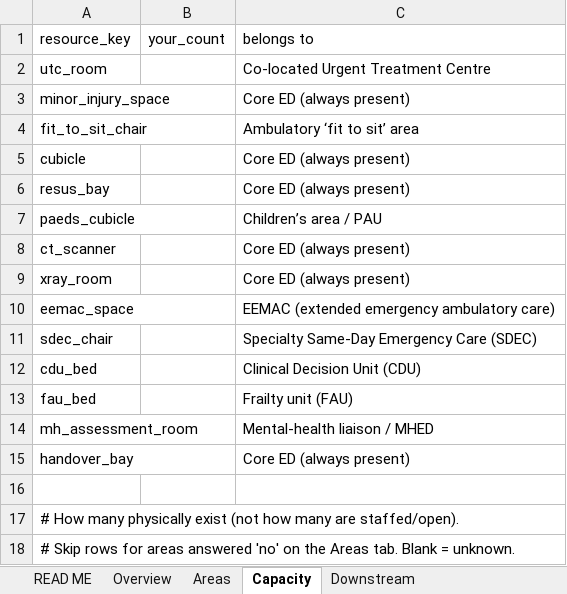
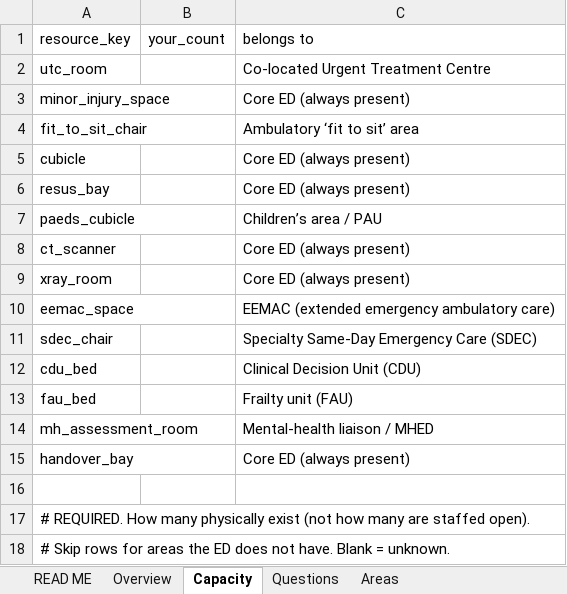
Before and after one commit to mrsonuk/Midshire-Portfolio, an Excel workbook: docs/cuh_minimum_data.xlsx, sheet Capacity, drawn as a sheet; values as stored, in another font and other column widths than the file's, no borders; the diff names each change by its address in the sheet, - before the commit and + after, or states it on an @@ line.

```diff
--- a/docs/cuh_minimum_data.xlsx (sheet Capacity)
+++ b/docs/cuh_minimum_data.xlsx (sheet Capacity)
-sheet tab: Downstream
+sheet tab: Questions
@@ sheet tab order changed: READ ME | Overview | Capacity | Questions | Areas @@
-A17 (resource_key): # How many physically exist (not how many are staffed/open).
+A17 (resource_key): # REQUIRED. How many physically exist (not how many are staffed open).
-A18 (resource_key): …for areas answered 'no' on the Areas tab. Blank =…
+A18 (resource_key): …for areas the ED does not have. Blank =…
```
Also changed, not shown: sheet READ ME, sheet Areas, sheet Overview.
